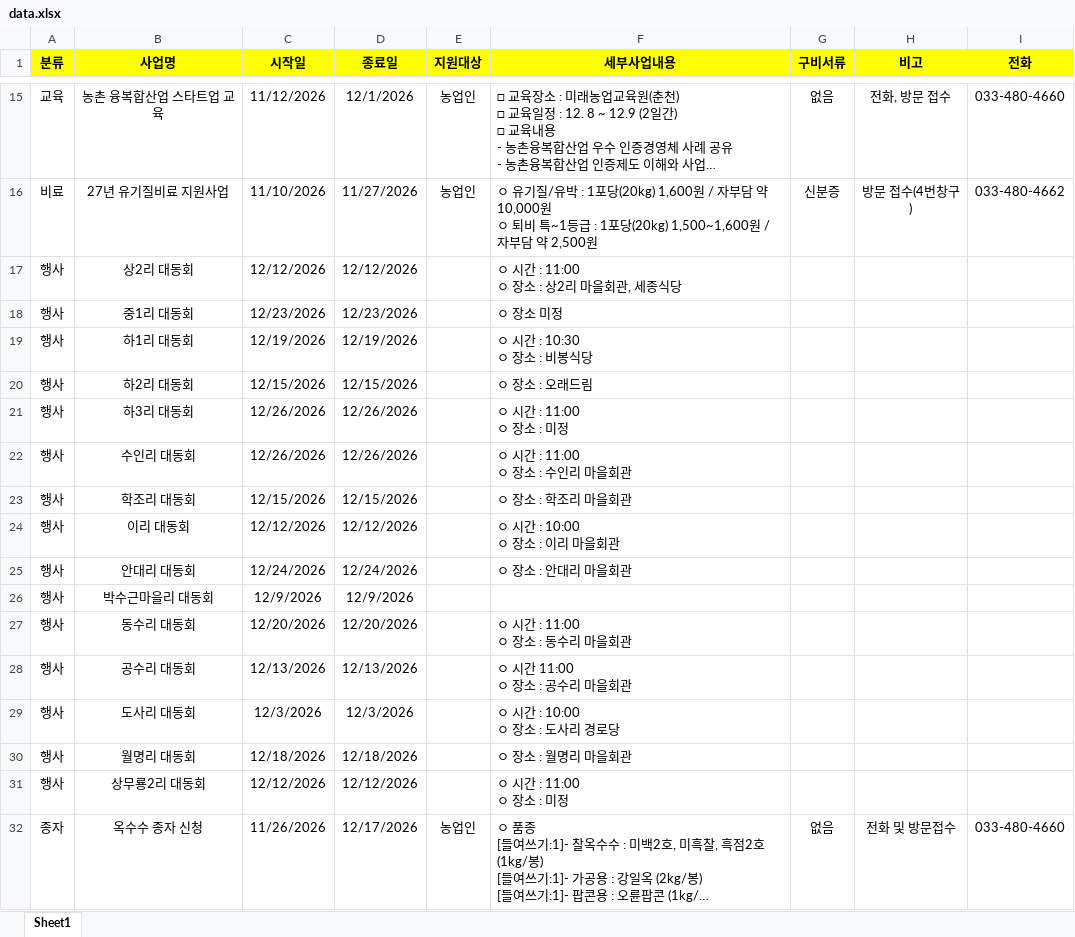
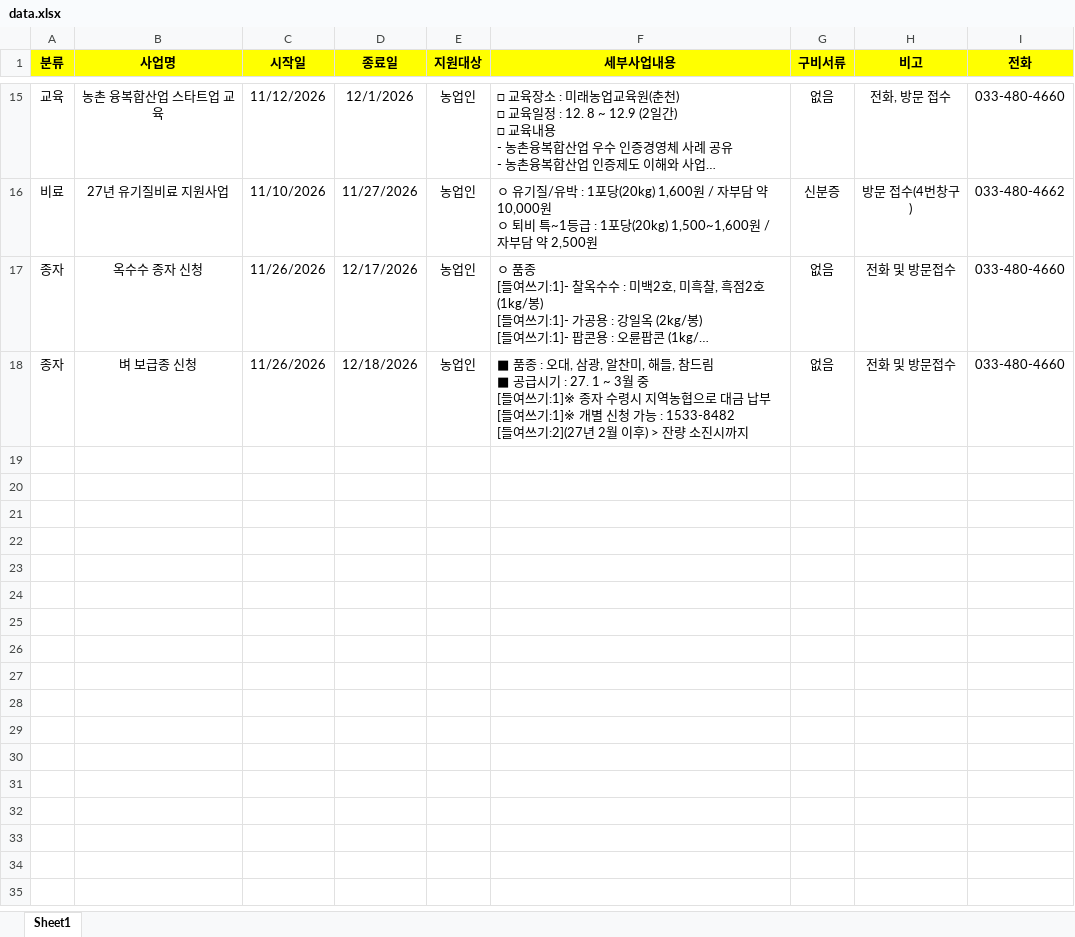
Before and after one commit to today072-yynn/yanggu-agri, an Excel workbook: data.xlsx, sheet Sheet1, drawn as a sheet; only a part is shown, gaps mark what is left out; long unchanged cells end in …; values as stored, in another font and other column widths than the file's, no borders; removed rows and columns are numbered as before the commit, all else as after; ↵ is a line break in a cell; the diff names each change by its address in the sheet, - before the commit and + after, or states it on an @@ line.

Commit message:
Update files (2026-11-26 18:01:57.98)

```diff
--- a/data.xlsx (sheet Sheet1)
+++ b/data.xlsx (sheet Sheet1)
-row 17: 행사 | 상2리 대동회 | 12/12/2026 | 12/12/2026 |  | ㅇ 시간 : 11:00 ↵ ㅇ 장소 : 상2리 마을회관, 세종식당
-row 18: 행사 | 중1리 대동회 | 12/23/2026 | 12/23/2026 |  | ㅇ 장소 미정
-row 19: 행사 | 하1리 대동회 | 12/19/2026 | 12/19/2026 |  | ㅇ 시간 : 10:30 ↵ ㅇ 장소 : 비봉식당
-row 20: 행사 | 하2리 대동회 | 12/15/2026 | 12/15/2026 |  | ㅇ 장소 : 오래드림
-row 21: 행사 | 하3리 대동회 | 12/26/2026 | 12/26/2026 |  | ㅇ 시간 : 11:00 ↵ ㅇ 장소 : 미정
-row 22: 행사 | 수인리 대동회 | 12/26/2026 | 12/26/2026 |  | ㅇ 시간 : 11:00 ↵ ㅇ 장소 : 수인리 마을회관
-row 23: 행사 | 학조리 대동회 | 12/15/2026 | 12/15/2026 |  | ㅇ 장소 : 학조리 마을회관
-row 24: 행사 | 이리 대동회 | 12/12/2026 | 12/12/2026 |  | ㅇ 시간 : 10:00 ↵ ㅇ 장소 : 이리 마을회관
-row 25: 행사 | 안대리 대동회 | 12/24/2026 | 12/24/2026 |  | ㅇ 장소 : 안대리 마을회관
-row 26: 행사 | 박수근마을리 대동회 | 12/9/2026 | 12/9/2026
-row 27: 행사 | 동수리 대동회 | 12/20/2026 | 12/20/2026 |  | ㅇ 시간 : 11:00 ↵ ㅇ 장소 : 동수리 마을회관
-row 28: 행사 | 공수리 대동회 | 12/13/2026 | 12/13/2026 |  | ㅇ 시간 11:00 ↵ ㅇ 장소 : 공수리 마을회관
-row 29: 행사 | 도사리 대동회 | 12/3/2026 | 12/3/2026 |  | ㅇ 시간 : 10:00 ↵ ㅇ 장소 : 도사리 경로당
-row 30: 행사 | 월명리 대동회 | 12/18/2026 | 12/18/2026 |  | ㅇ 장소 : 월명리 마을회관
-row 31: 행사 | 상무룡2리 대동회 | 12/12/2026 | 12/12/2026 |  | ㅇ 시간 : 11:00 ↵ ㅇ 장소 : 미정
+row 18: 종자 | 벼 보급종 신청 | 11/26/2026 | 12/18/2026 | 농업인 | ■ 품종 : 오대, 삼광, 알찬미, 해들, 참드림 ↵ ■ 공급시기 : 27. 1 ~ 3월 중 ↵ [들여쓰기:1]※ 종자 수령시 지역농협으로 대금 납부 ↵ [들여쓰기:1]※ 개별 신청 가능 : 1533-8482 ↵ [들여쓰기:2](27년 2월 이후) > 잔량 소진시까지 | 없음 | 전화 및 방문접수 | 033-480-4660
```
